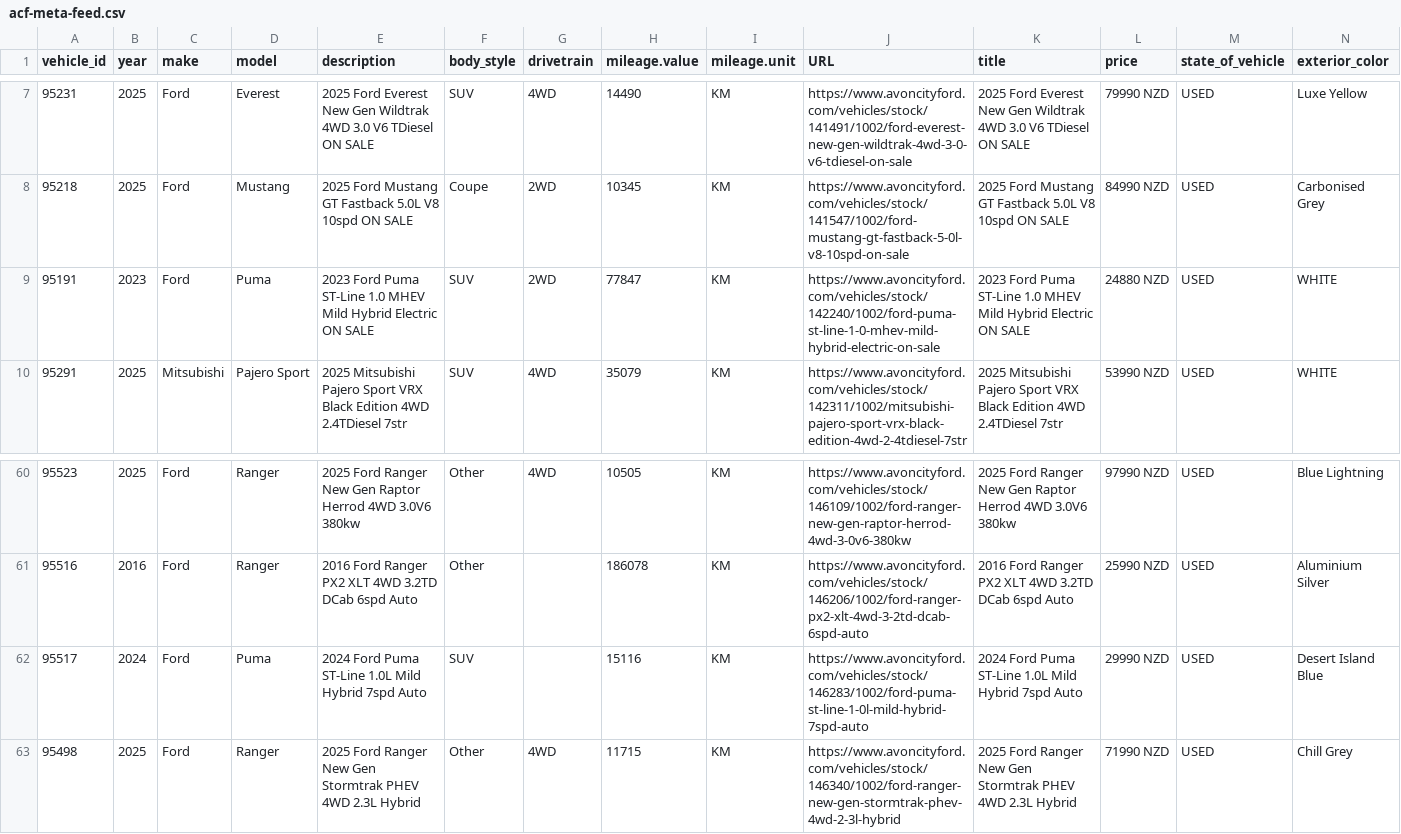
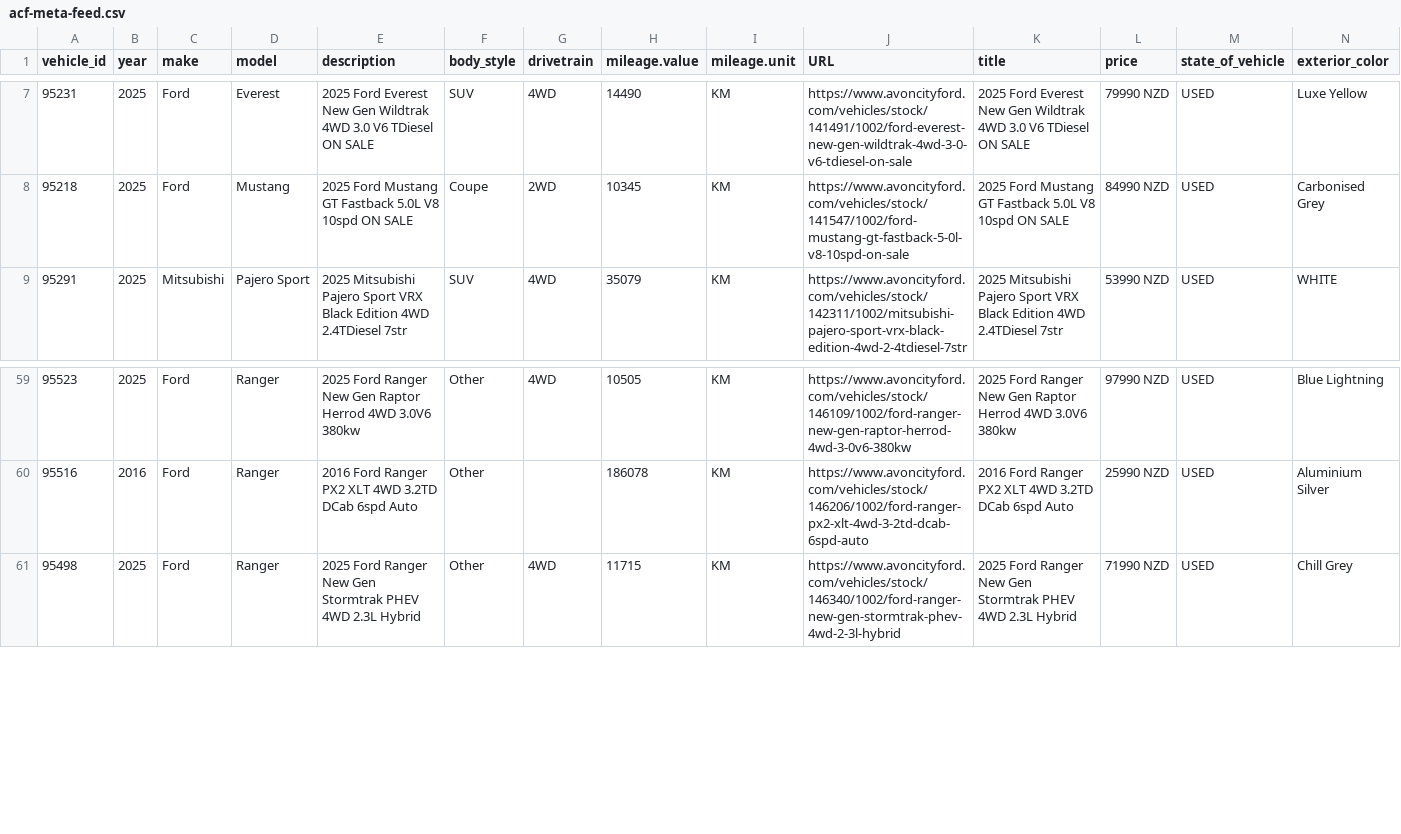
Before and after one commit to AshAcf/acf-meta-feed, a CSV file: public/acf-meta-feed.csv, drawn as a sheet; only a part is shown, gaps mark what is left out; rows hold the shown columns only; the diff names each change by its address in the sheet, - before the commit and + after, or states it on an @@ line.

Commit message:
Update corrected vehicle feed

```diff
--- a/public/acf-meta-feed.csv
+++ b/public/acf-meta-feed.csv
-row 9: 95191 | 2023 | Ford | Puma | 2023 Ford Puma ST-Line 1.0 MHEV Mild Hybrid Electric ON SALE | SUV | 2WD | 77847 | KM | https://www.avoncityford.com/vehicles/stock/142240/1002/ford-puma-st-line-1-0-mhev-mild-hybrid-electric-on-sale | 2023 Ford Puma ST-Line 1.0 MHEV Mild Hybrid Electric ON SALE | 24880 NZD | USED | WHITE
-row 62: 95517 | 2024 | Ford | Puma | 2024 Ford Puma ST-Line 1.0L Mild Hybrid 7spd Auto | SUV |  | 15116 | KM | https://www.avoncityford.com/vehicles/stock/146283/1002/ford-puma-st-line-1-0l-mild-hybrid-7spd-auto | 2024 Ford Puma ST-Line 1.0L Mild Hybrid 7spd Auto | 29990 NZD | USED | Desert Island Blue
```
Also changed, not shown: 2 other files.
